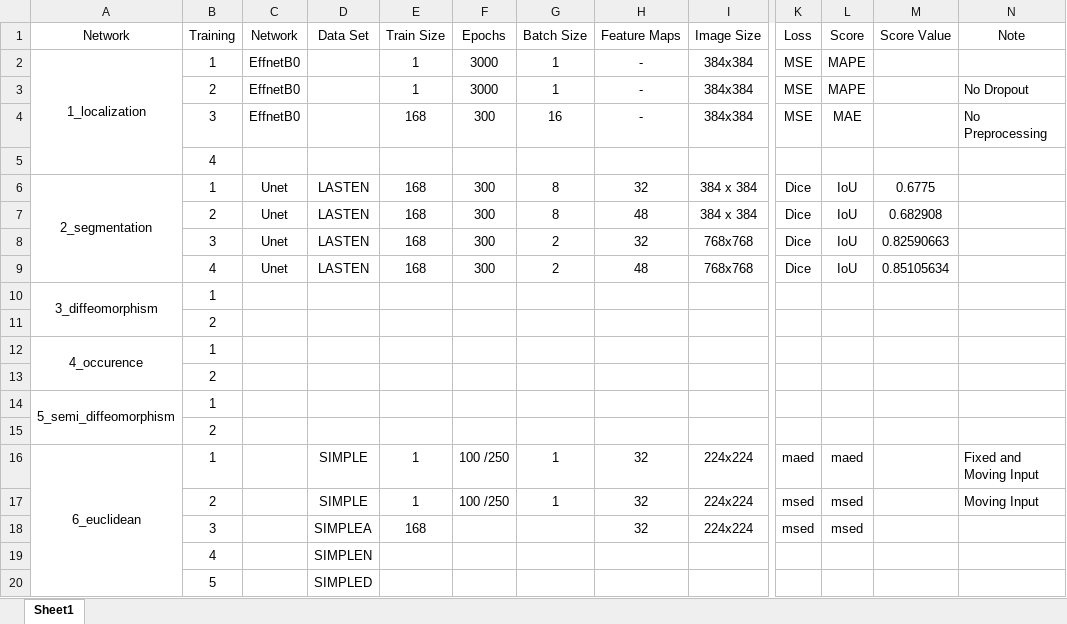
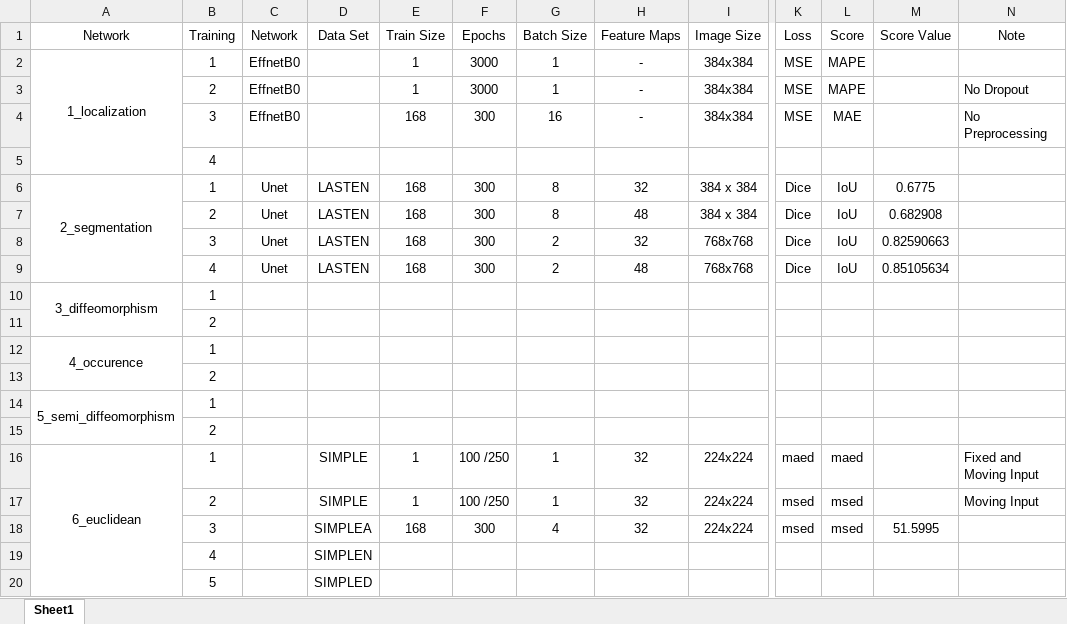
Before and after one commit to julzil/endolas, an Excel workbook: experiments/experiments.xlsx, sheet Sheet1, drawn as a sheet; only a part is shown, gaps mark what is left out; values as stored, in another font and other column widths than the file's, no borders; the diff names each change by its address in the sheet, - before the commit and + after, or states it on an @@ line.

Commit message:
Ran training 6_3_euclidean

```diff
--- a/experiments/experiments.xlsx (sheet Sheet1)
+++ b/experiments/experiments.xlsx (sheet Sheet1)
-F18 (Epochs): (empty)
+F18 (Epochs): 300
-G18 (Batch Size): (empty)
+G18 (Batch Size): 4
-M18 (Score Value): (empty)
+M18 (Score Value): 51.5995
```
Also changed, not shown: 13 other files.
